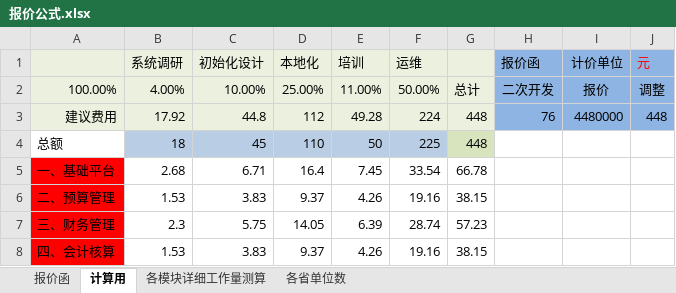
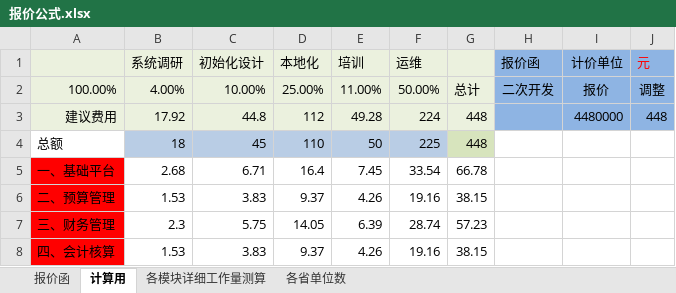
Before and after one commit to zongyuanL/Doc_LCKD_Equipment, an Excel workbook: 系统/法院系统/报价公式.xlsx, sheet 计算用, drawn as a sheet; only a part is shown; values as stored, in another font and other column widths than the file's, no borders; the diff names each change by its address in the sheet, - before the commit and + after, or states it on an @@ line.

```diff
--- a/系统/法院系统/报价公式.xlsx (sheet 计算用)
+++ b/系统/法院系统/报价公式.xlsx (sheet 计算用)
-H3 (报价函): 76
+H3 (报价函): (empty)
```
Also changed, not shown: sheet 报价函, 24 other files.
